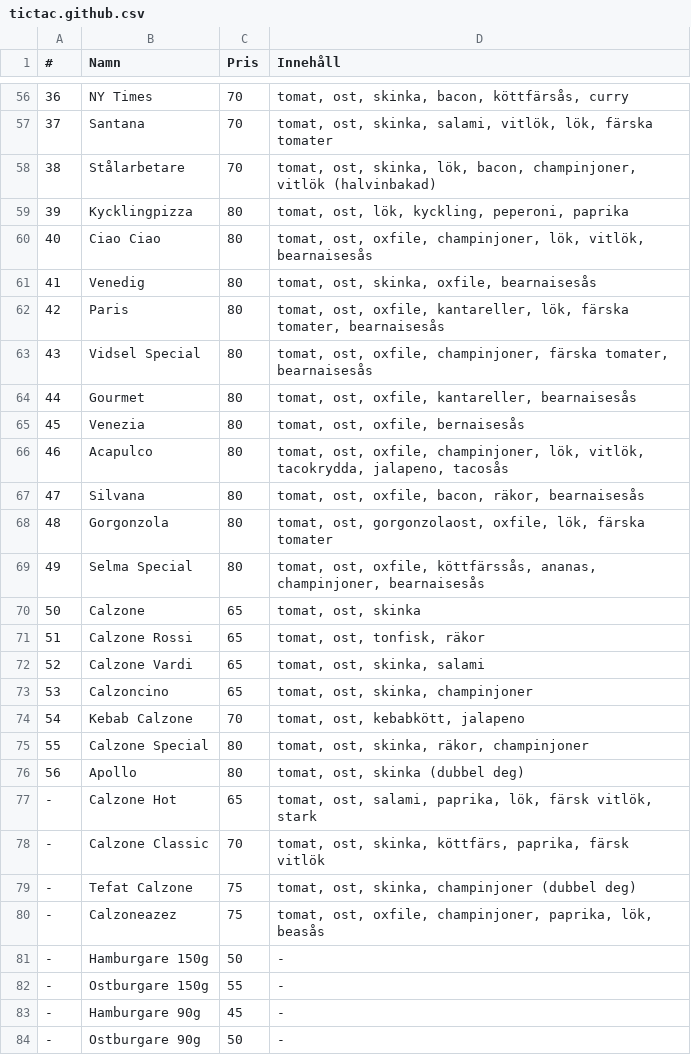
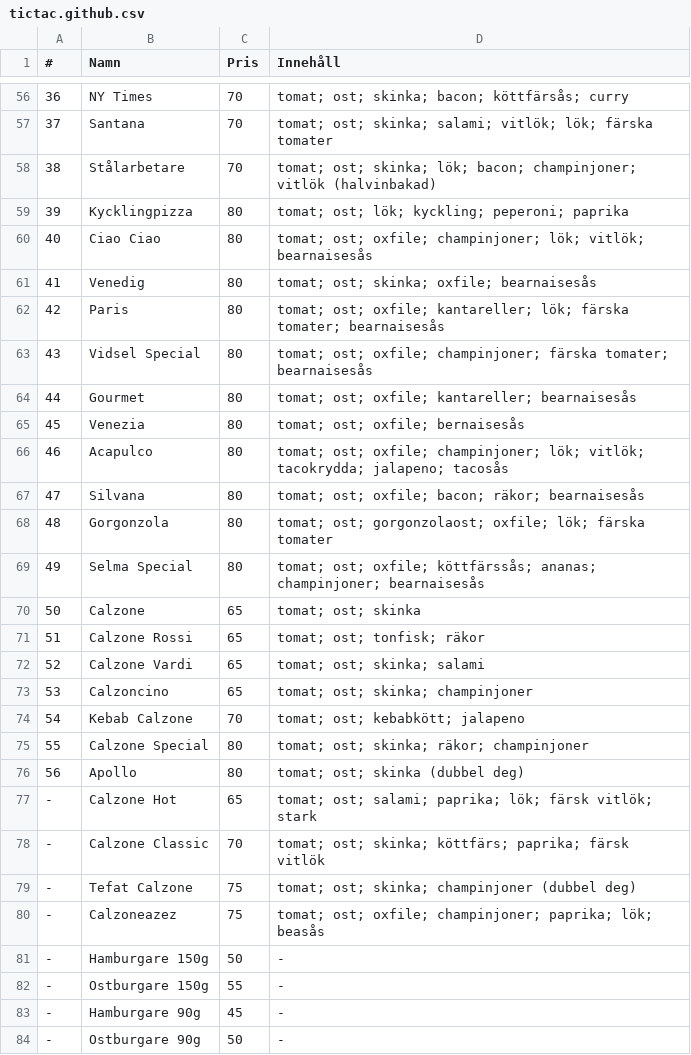
Before and after one commit to meeeeeep/vidsel, a CSV file: TicTac/tictac.github.csv, drawn as a sheet; only a part is shown, gaps mark what is left out; the diff covers the shown part only.

```diff
--- a/TicTac/tictac.github.csv
+++ b/TicTac/tictac.github.csv
@@ -56,26 +56,26 @@
-36	NY Times        	70  	tomat, ost, skinka, bacon, köttfärsås, curry
-37	Santana         	70  	tomat, ost, skinka, salami, vitlök, lök, färska tomater
-38	Stålarbetare    	70  	tomat, ost, skinka, lök, bacon, champinjoner, vitlök (halvinbakad)
-39	Kycklingpizza   	80  	tomat, ost, lök, kyckling, peperoni, paprika
-40	Ciao Ciao       	80  	tomat, ost, oxfile, champinjoner, lök, vitlök, bearnaisesås
-41	Venedig         	80  	tomat, ost, skinka, oxfile, bearnaisesås
-42	Paris           	80  	tomat, ost, oxfile, kantareller, lök, färska tomater, bearnaisesås
-43	Vidsel Special  	80  	tomat, ost, oxfile, champinjoner, färska tomater, bearnaisesås
-44	Gourmet         	80  	tomat, ost, oxfile, kantareller, bearnaisesås
-45	Venezia         	80  	tomat, ost, oxfile, bernaisesås
-46	Acapulco        	80  	tomat, ost, oxfile, champinjoner, lök, vitlök, tacokrydda, jalapeno, tacosås
-47	Silvana         	80  	tomat, ost, oxfile, bacon, räkor, bearnaisesås
-48	Gorgonzola      	80  	tomat, ost, gorgonzolaost, oxfile, lök, färska tomater
-49	Selma Special   	80  	tomat, ost, oxfile, köttfärssås, ananas, champinjoner, bearnaisesås
-50	Calzone         	65  	tomat, ost, skinka
-51	Calzone Rossi   	65  	tomat, ost, tonfisk, räkor
-52	Calzone Vardi   	65  	tomat, ost, skinka, salami
-53	Calzoncino      	65  	tomat, ost, skinka, champinjoner
-54	Kebab Calzone   	70  	tomat, ost, kebabkött, jalapeno
-55	Calzone Special 	80  	tomat, ost, skinka, räkor, champinjoner
-56	Apollo          	80  	tomat, ost, skinka (dubbel deg)
-- 	Calzone Hot     	65  	tomat, ost, salami, paprika, lök, färsk vitlök, stark
-- 	Calzone Classic 	70  	tomat, ost, skinka, köttfärs, paprika, färsk vitlök
-- 	Tefat Calzone   	75  	tomat, ost, skinka, champinjoner (dubbel deg)
-- 	Calzoneazez     	75  	tomat, ost, oxfile, champinjoner, paprika, lök, beasås
+36	NY Times        	70  	tomat; ost; skinka; bacon; köttfärsås; curry
+37	Santana         	70  	tomat; ost; skinka; salami; vitlök; lök; färska tomater
+38	Stålarbetare    	70  	tomat; ost; skinka; lök; bacon; champinjoner; vitlök (halvinbakad)
+39	Kycklingpizza   	80  	tomat; ost; lök; kyckling; peperoni; paprika
+40	Ciao Ciao       	80  	tomat; ost; oxfile; champinjoner; lök; vitlök; bearnaisesås
+41	Venedig         	80  	tomat; ost; skinka; oxfile; bearnaisesås
+42	Paris           	80  	tomat; ost; oxfile; kantareller; lök; färska tomater; bearnaisesås
+43	Vidsel Special  	80  	tomat; ost; oxfile; champinjoner; färska tomater; bearnaisesås
+44	Gourmet         	80  	tomat; ost; oxfile; kantareller; bearnaisesås
+45	Venezia         	80  	tomat; ost; oxfile; bernaisesås
+46	Acapulco        	80  	tomat; ost; oxfile; champinjoner; lök; vitlök; tacokrydda; jalapeno; tacosås
+47	Silvana         	80  	tomat; ost; oxfile; bacon; räkor; bearnaisesås
+48	Gorgonzola      	80  	tomat; ost; gorgonzolaost; oxfile; lök; färska tomater
+49	Selma Special   	80  	tomat; ost; oxfile; köttfärssås; ananas; champinjoner; bearnaisesås
+50	Calzone         	65  	tomat; ost; skinka
+51	Calzone Rossi   	65  	tomat; ost; tonfisk; räkor
+52	Calzone Vardi   	65  	tomat; ost; skinka; salami
+53	Calzoncino      	65  	tomat; ost; skinka; champinjoner
+54	Kebab Calzone   	70  	tomat; ost; kebabkött; jalapeno
+55	Calzone Special 	80  	tomat; ost; skinka; räkor; champinjoner
+56	Apollo          	80  	tomat; ost; skinka (dubbel deg)
+- 	Calzone Hot     	65  	tomat; ost; salami; paprika; lök; färsk vitlök; stark
+- 	Calzone Classic 	70  	tomat; ost; skinka; köttfärs; paprika; färsk vitlök
+- 	Tefat Calzone   	75  	tomat; ost; skinka; champinjoner (dubbel deg)
+- 	Calzoneazez     	75  	tomat; ost; oxfile; champinjoner; paprika; lök; beasås
 - 	Hamburgare 150g 	50  	-
```
Also changed, not shown: 66 edited cells elsewhere in this file.
